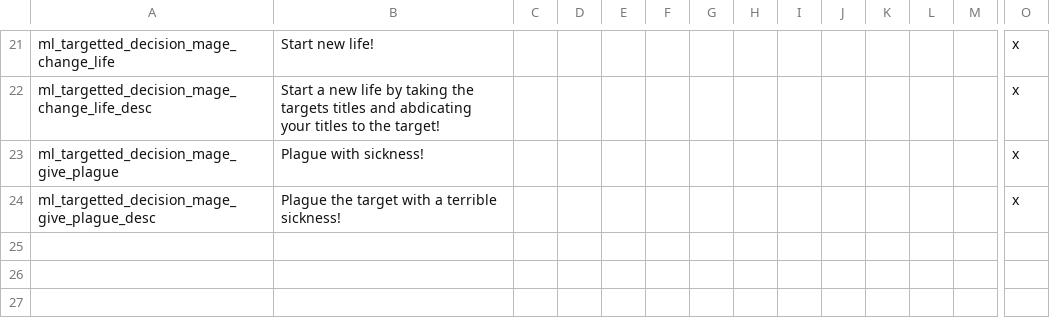
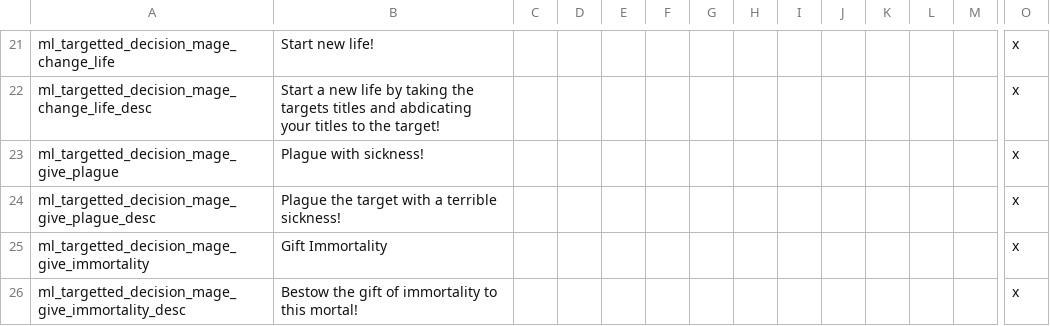
Before and after one commit to NightAvail/MythicLegends, a CSV file: src/mod/localisation/ML_decision_mage.csv, drawn as a sheet; only a part is shown, gaps mark what is left out; rows hold the shown columns only; the diff names each change by its address in the sheet, - before the commit and + after, or states it on an @@ line.

Commit message:
Fixed targetted decisions for mages and added gifting immortality

```diff
--- a/src/mod/localisation/ML_decision_mage.csv
+++ b/src/mod/localisation/ML_decision_mage.csv
+row 25: ml_targetted_decision_mage_give_immortality | Gift Immortality |  |  |  |  |  |  |  |  |  |  |  | x
+row 26: ml_targetted_decision_mage_give_immortality_desc | Bestow the gift of immortality to this mortal! |  |  |  |  |  |  |  |  |  |  |  | x
```
Also changed, not shown: 6 other files.
